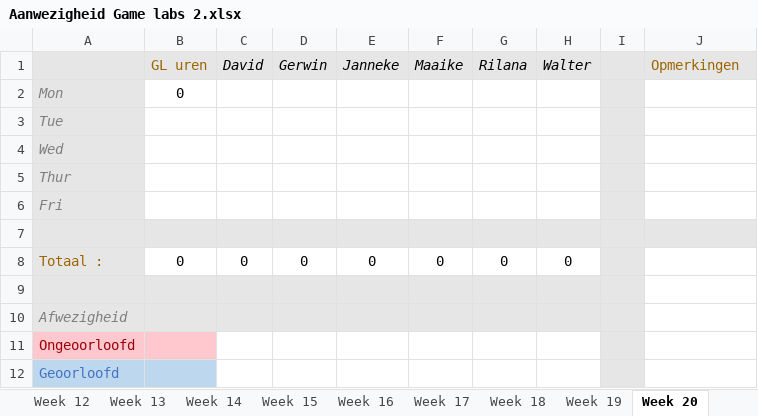
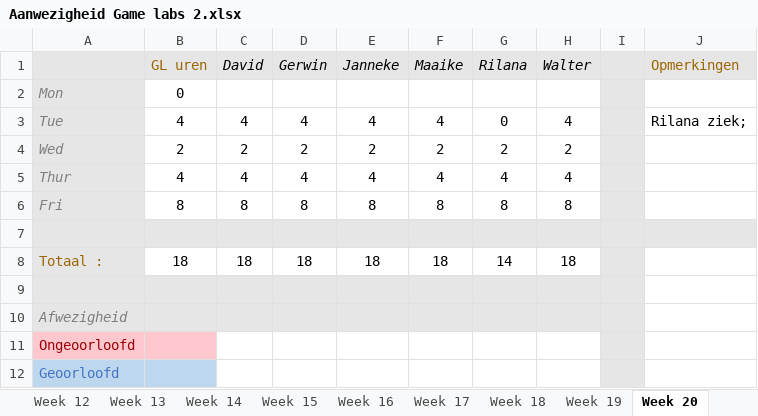
Before and after one commit to Sepi-Florez/Orphanage, an Excel workbook: Documents/Aanwezigheid Game labs 2.xlsx, sheet Week 20, drawn as a sheet; values as stored, in another font and other column widths than the file's, no borders; the diff names each change by its address in the sheet, - before the commit and + after, or states it on an @@ line.

```diff
--- a/Documents/Aanwezigheid Game labs 2.xlsx (sheet Week 20)
+++ b/Documents/Aanwezigheid Game labs 2.xlsx (sheet Week 20)
-B3 (GL uren): (empty)
+B3 (GL uren): 4
-C3 (David): (empty)
+C3 (David): 4
-D3 (Gerwin): (empty)
+D3 (Gerwin): 4
-E3 (Janneke): (empty)
+E3 (Janneke): 4
-F3 (Maaike): (empty)
+F3 (Maaike): 4
-G3 (Rilana): (empty)
+G3 (Rilana): 0
-H3 (Walter): (empty)
+H3 (Walter): 4
-J3 (Opmerkingen): (empty)
+J3 (Opmerkingen): Rilana ziek;
-B4 (GL uren): (empty)
+B4 (GL uren): 2
-C4 (David): (empty)
+C4 (David): 2
-D4 (Gerwin): (empty)
+D4 (Gerwin): 2
-E4 (Janneke): (empty)
+E4 (Janneke): 2
-F4 (Maaike): (empty)
+F4 (Maaike): 2
-G4 (Rilana): (empty)
+G4 (Rilana): 2
-H4 (Walter): (empty)
+H4 (Walter): 2
-B5 (GL uren): (empty)
+B5 (GL uren): 4
-C5 (David): (empty)
+C5 (David): 4
-D5 (Gerwin): (empty)
+D5 (Gerwin): 4
-E5 (Janneke): (empty)
+E5 (Janneke): 4
-F5 (Maaike): (empty)
+F5 (Maaike): 4
-G5 (Rilana): (empty)
+G5 (Rilana): 4
-H5 (Walter): (empty)
+H5 (Walter): 4
-B6 (GL uren): (empty)
+B6 (GL uren): 8
-C6 (David): (empty)
+C6 (David): 8
-D6 (Gerwin): (empty)
+D6 (Gerwin): 8
-E6 (Janneke): (empty)
+E6 (Janneke): 8
-F6 (Maaike): (empty)
+F6 (Maaike): 8
-G6 (Rilana): (empty)
+G6 (Rilana): 8
-H6 (Walter): (empty)
+H6 (Walter): 8
-B8 (GL uren): 0
+B8 (GL uren): 18
-C8 (David): 0
+C8 (David): 18
-D8 (Gerwin): 0
+D8 (Gerwin): 18
-E8 (Janneke): 0
+E8 (Janneke): 18
-F8 (Maaike): 0
+F8 (Maaike): 18
-G8 (Rilana): 0
+G8 (Rilana): 14
-H8 (Walter): 0
+H8 (Walter): 18
```
Also changed, not shown: sheet Percentages, Documents/Aanwezigheid Game labs 2 Orphanage.xlsx, Documents/AssetList-Planning.xlsx.
